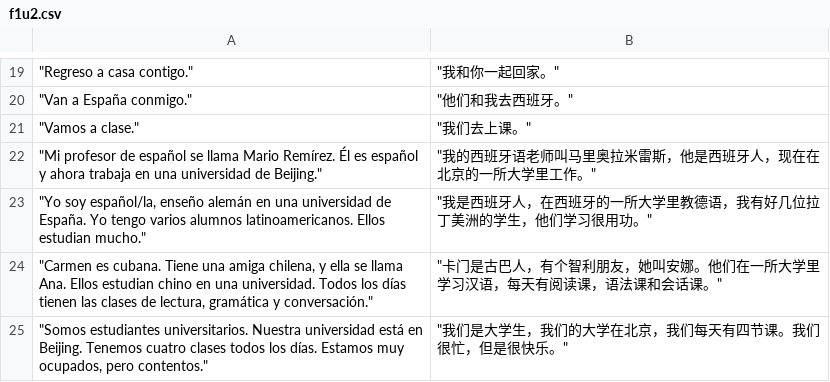
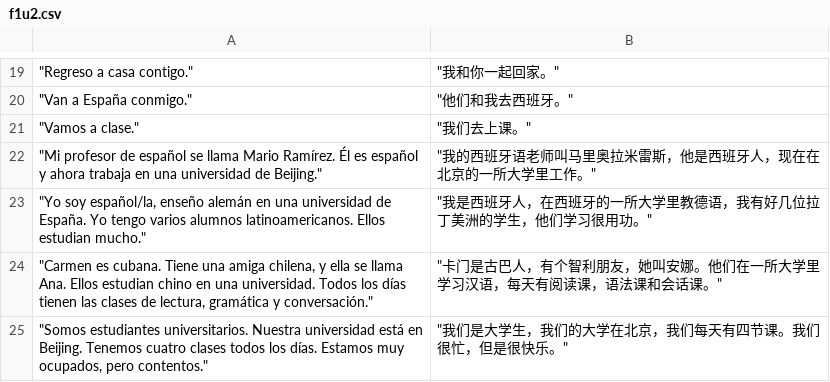
Before and after one commit to panke967/-Eva-practice, a CSV file: f1u2.csv, drawn as a sheet; only a part is shown, gaps mark what is left out.

Commit message:
Add files via upload

```diff
--- a/f1u2.csv
+++ b/f1u2.csv
@@ -21,3 +21,3 @@
 """Vamos a clase.""","""我们去上课。"""
-"""Mi profesor de español se llama Mario Remírez. Él es español y ahora  trabaja en una universidad de Beijing.""","""我的西班牙语老师叫马里奥拉米雷斯，他是西班牙人，现在在北京的一所大学里工作。"""
+"""Mi profesor de español se llama Mario Ramírez. Él es español y ahora  trabaja en una universidad de Beijing.""","""我的西班牙语老师叫马里奥拉米雷斯，他是西班牙人，现在在北京的一所大学里工作。"""
 """Yo soy español/la, enseño alemán en una universidad de España. Yo tengo varios alumnos latinoamericanos. Ellos estudian mucho.""","""我是西班牙人，在西班牙的一所大学里教德语，我有好几位拉丁美洲的学生，他们学习很用功。"""
```
